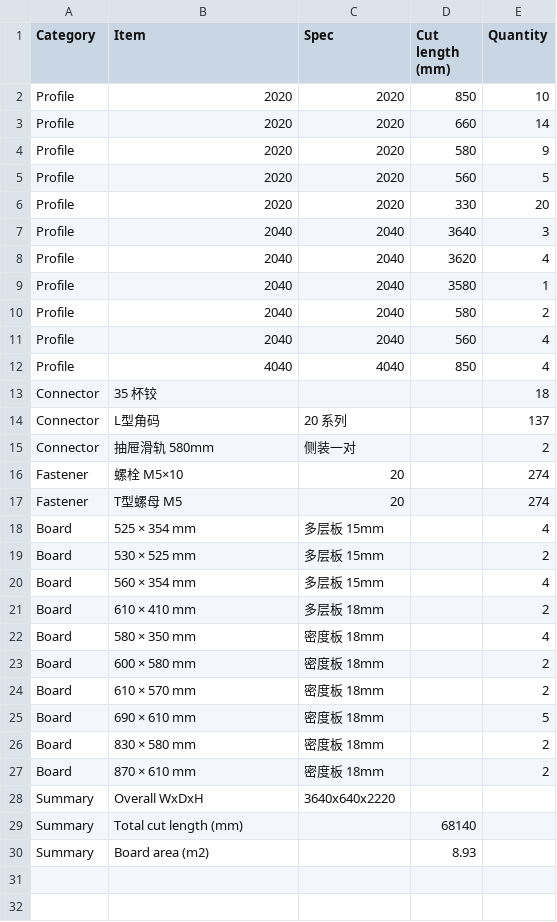
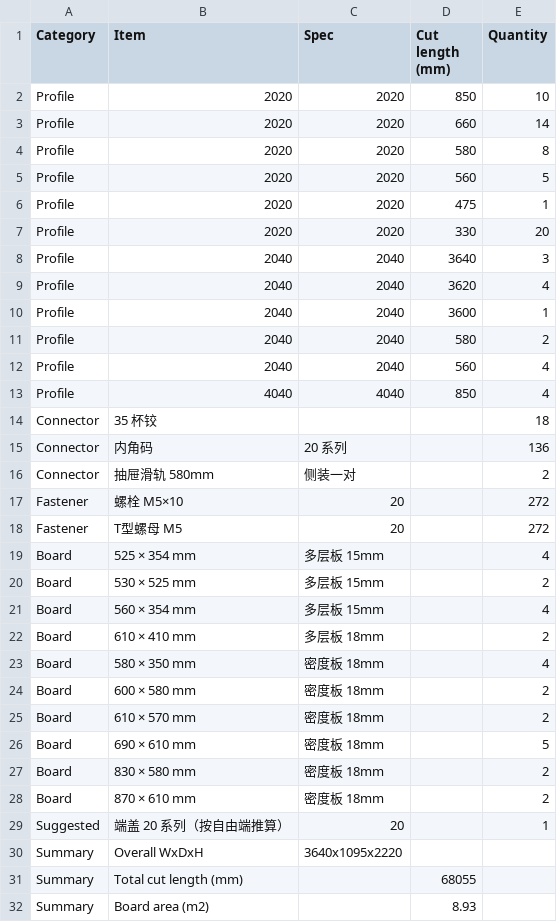
Before and after one commit to taocy001/aluminum-designer, a CSV file: examples/kitchen-straight-3600-wall-bom.csv, drawn as a sheet.

```diff
--- a/examples/kitchen-straight-3600-wall-bom.csv
+++ b/examples/kitchen-straight-3600-wall-bom.csv
@@ -3,4 +3,5 @@ Profile,2020,2020,850,10
 Profile,2020,2020,660,14
-Profile,2020,2020,580,9
+Profile,2020,2020,580,8
 Profile,2020,2020,560,5
+Profile,2020,2020,475,1
 Profile,2020,2020,330,20
@@ -8,3 +9,3 @@ Profile,2040,2040,3640,3
 Profile,2040,2040,3620,4
-Profile,2040,2040,3580,1
+Profile,2040,2040,3600,1
 Profile,2040,2040,580,2
@@ -13,6 +14,6 @@ Profile,4040,4040,850,4
 Connector,"35 杯铰",,,18
-Connector,"L型角码",20 系列,,137
+Connector,"内角码",20 系列,,136
 Connector,"抽屉滑轨 580mm",侧装一对,,2
-Fastener,"螺栓 M5×10",20,,274
-Fastener,"T型螺母 M5",20,,274
+Fastener,"螺栓 M5×10",20,,272
+Fastener,"T型螺母 M5",20,,272
 Board,"525 × 354 mm","多层板 15mm",,4
@@ -27,4 +28,5 @@ Board,"830 × 580 mm","密度板 18mm",,2
 Board,"870 × 610 mm","密度板 18mm",,2
-Summary,Overall WxDxH,3640x640x2220,,
-Summary,Total cut length (mm),,68140,
+Suggested,"端盖 20 系列（按自由端推算）",20,,1
+Summary,Overall WxDxH,3640x1095x2220,,
+Summary,Total cut length (mm),,68055,
 Summary,Board area (m2),,8.93,
```
Also changed, not shown: 5 other files.
